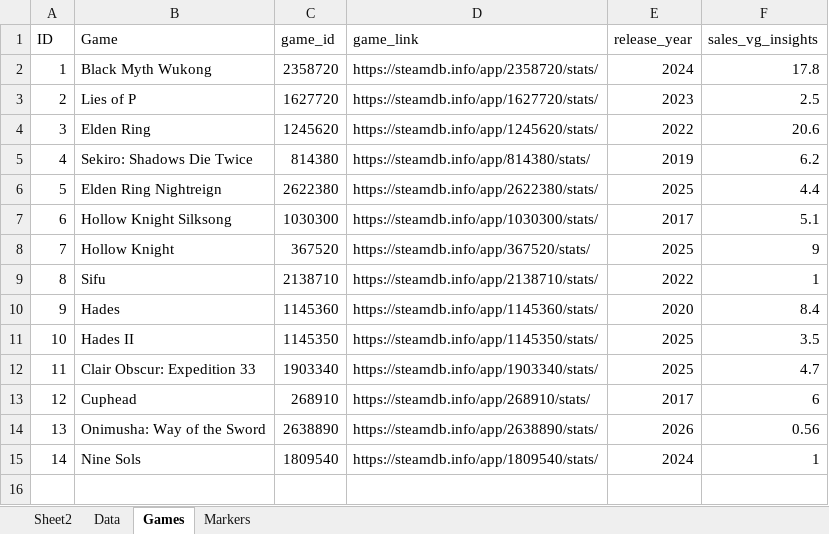
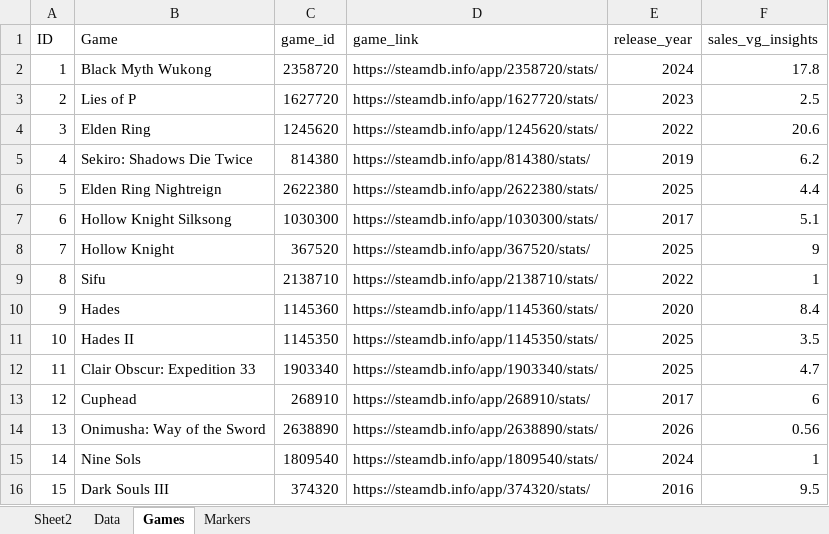
Before and after one commit to contic5/game-achievement-data, an Excel workbook: public/Steam Achievements Stable.xlsx, sheet Games, drawn as a sheet; values as stored, in another font and other column widths than the file's, no borders; table styles not drawn; the diff names each change by its address in the sheet, - before the commit and + after, or states it on an @@ line.

```diff
--- a/public/Steam Achievements Stable.xlsx (sheet Games)
+++ b/public/Steam Achievements Stable.xlsx (sheet Games)
+row 16: 15 | Dark Souls III | 374320 | https://steamdb.info/app/374320/stats/ | 2016 | 9.5
```
Also changed, not shown: sheet Data, Steam Achievements.xlsx, 3 other files.
